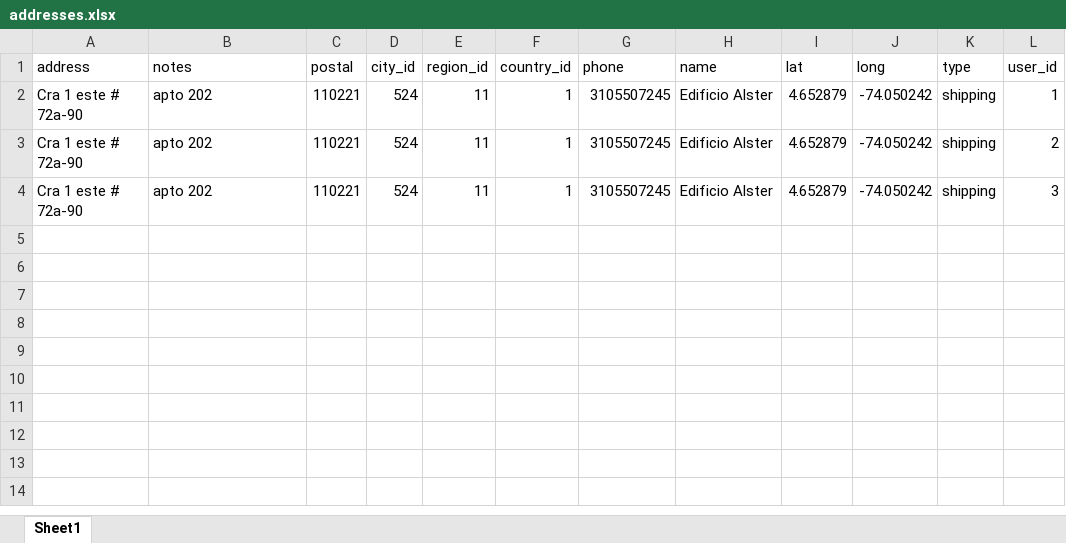
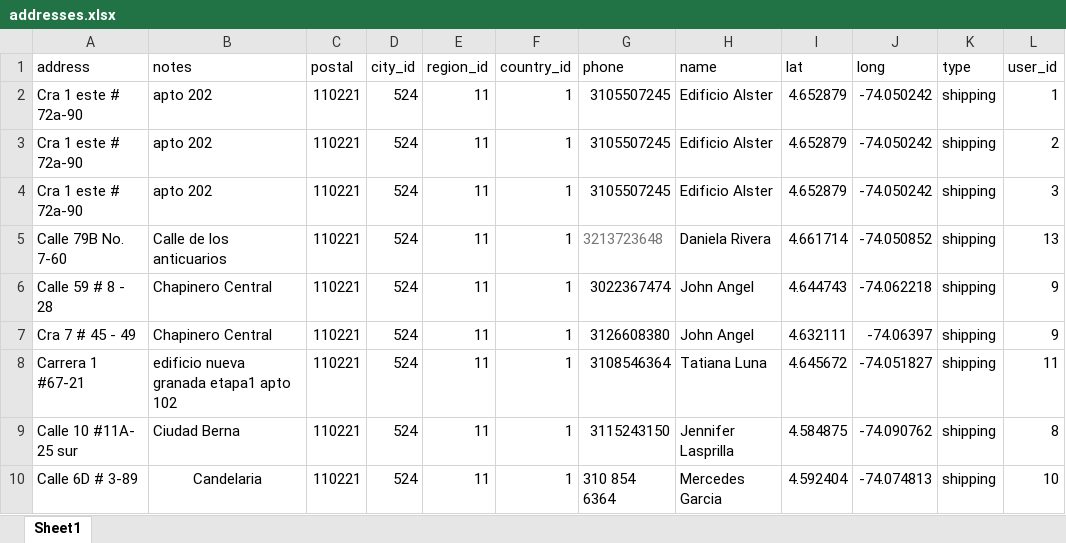
Before and after one commit to harredon01/besafe7, an Excel workbook: storage/imports/addresses.xlsx, sheet Sheet1, drawn as a sheet; values as stored, in another font and other column widths than the file's, no borders; charts and pictures not drawn; the diff names each change by its address in the sheet, - before the commit and + after, or states it on an @@ line.

```diff
--- a/storage/imports/addresses.xlsx (sheet Sheet1)
+++ b/storage/imports/addresses.xlsx (sheet Sheet1)
+row 5: Calle 79B No. 7-60 | Calle de los anticuarios | 110221 | 524 | 11 | 1 | 3213723648 | Daniela Rivera | 4.661714 | -74.050852 | shipping | 13
+row 6: Calle 59 # 8 - 28 | Chapinero Central | 110221 | 524 | 11 | 1 | 3022367474 | John Angel | 4.644743 | -74.062218 | shipping | 9
+row 7: Cra 7 # 45 - 49 | Chapinero Central | 110221 | 524 | 11 | 1 | 3126608380 | John Angel | 4.632111 | -74.06397 | shipping | 9
+row 8: Carrera 1 #67-21 | edificio nueva granada etapa1 apto 102 | 110221 | 524 | 11 | 1 | 3108546364 | Tatiana Luna | 4.645672 | -74.051827 | shipping | 11
+row 9: Calle 10 #11A- 25 sur | Ciudad Berna | 110221 | 524 | 11 | 1 | 3115243150 | Jennifer Lasprilla | 4.584875 | -74.090762 | shipping | 8
+row 10: Calle 6D # 3-89 | Candelaria | 110221 | 524 | 11 | 1 | 310 854 6364 | Mercedes Garcia | 4.592404 | -74.074813 | shipping | 10
```
Also changed, not shown: storage/imports/Global3.xlsx, storage/imports/users.xlsx, 19 other files.
